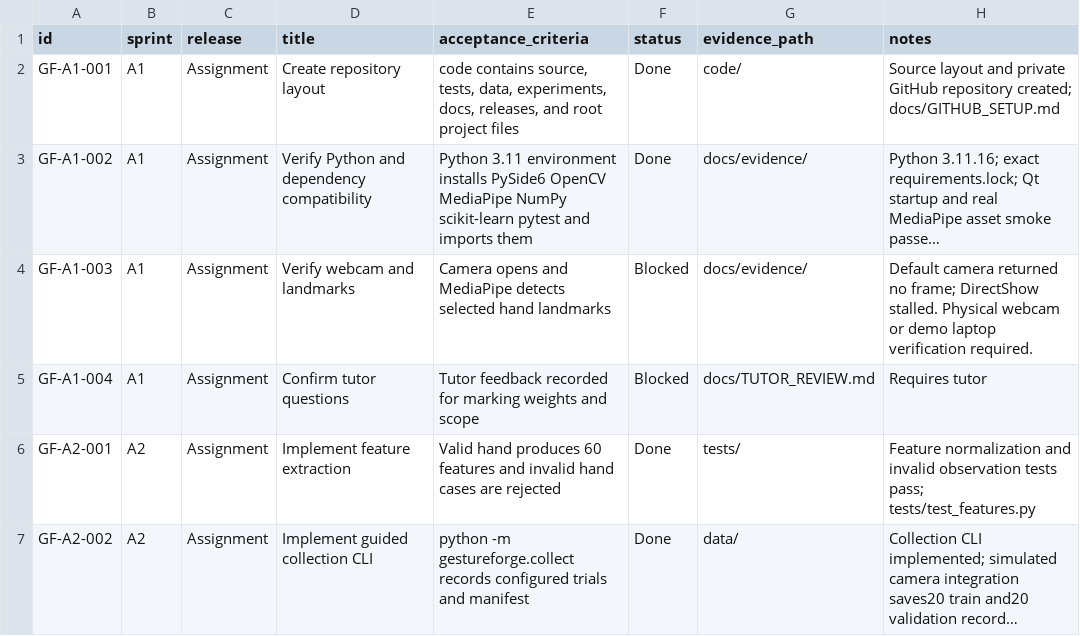
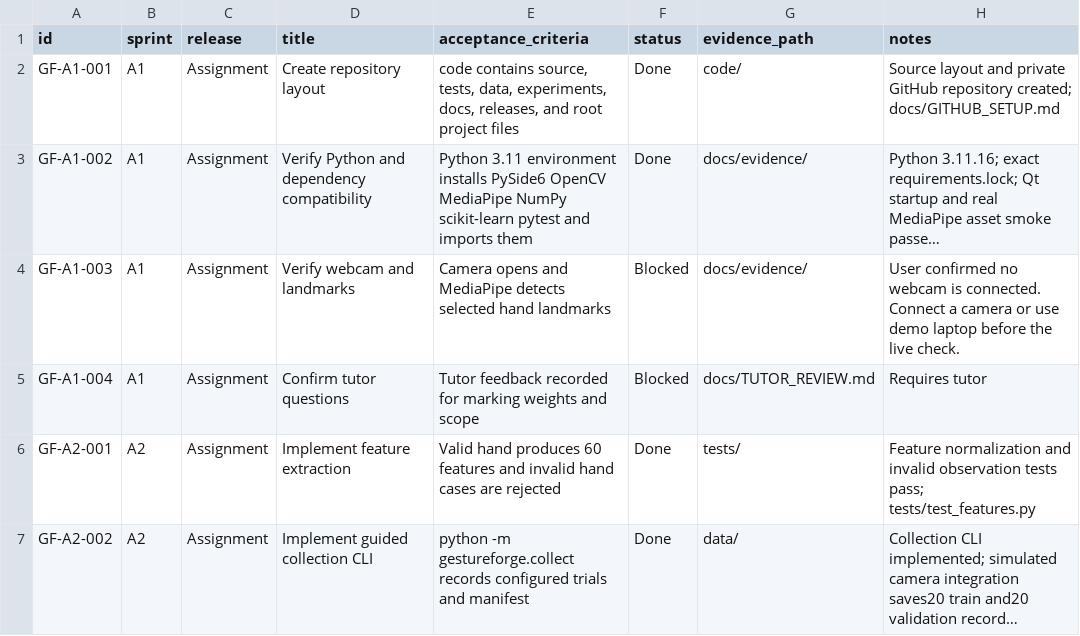
Before and after one commit to Chi944/GestureForge, a CSV file: docs/backlog.csv, drawn as a sheet; only a part is shown; long unchanged cells end in …; the diff names each change by its address in the sheet, - before the commit and + after, or states it on an @@ line.

Commit message:
Record confirmed webcam prerequisite and final archive verification

```diff
--- a/docs/backlog.csv
+++ b/docs/backlog.csv
-H4 (notes): Default camera returned no frame; DirectShow stalled. Physical webcam or demo laptop verification required.
+H4 (notes): User confirmed no webcam is connected. Connect a camera or use demo laptop before the live check.
```
Also changed, not shown: 7 other files.
